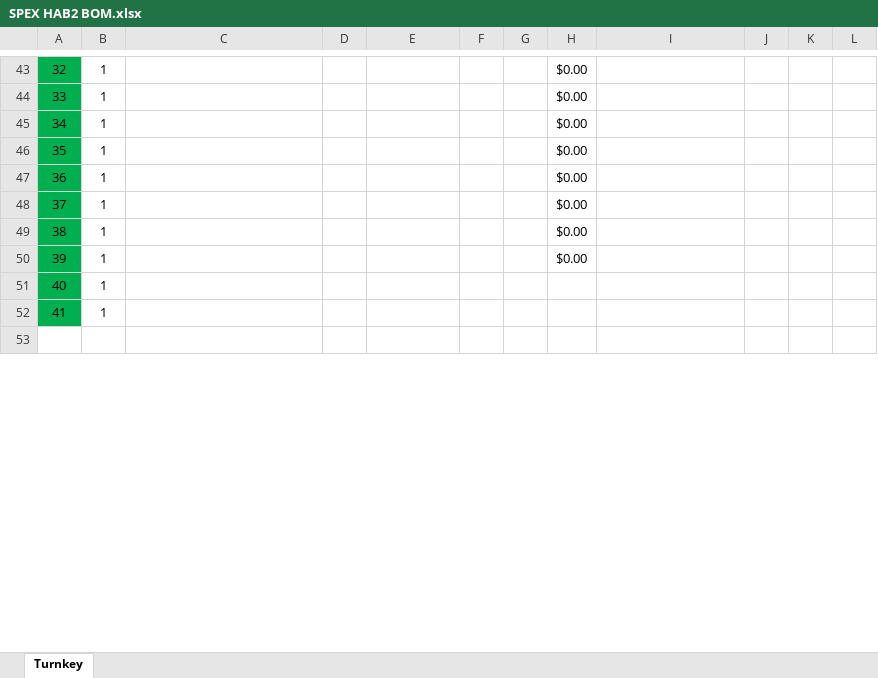
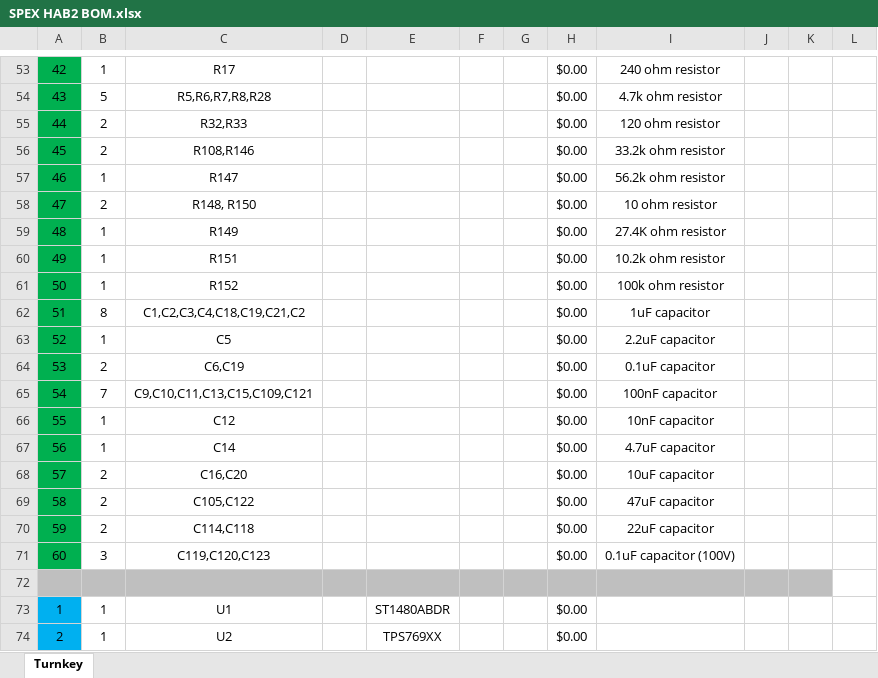
Before and after one commit to rit-spex/SPEX_HAB_Mainboard_Hardware, an Excel workbook: SPEX HAB2 BOM.xlsx, sheet Turnkey, drawn as a sheet; only a part is shown, gaps mark what is left out; values as stored, in another font and other column widths than the file's, no borders; charts and pictures not drawn; removed rows and columns are numbered as before the commit, all else as after; the diff covers the shown part only; the diff names each change by its address in the sheet, - before the commit and + after, or states it on an @@ line.

```diff
--- a/SPEX HAB2 BOM.xlsx (sheet Turnkey)
+++ b/SPEX HAB2 BOM.xlsx (sheet Turnkey)
@@ column A renumbered between rows 3 and 95 @@
-C53: (empty)
+C53: R17
-I53: (empty)
+I53: 240 ohm resistor
+row 54: 43 | 5 | R5,R6,R7,R8,R28 |  |  |  |  | $0.00 | 4.7k ohm resistor
+row 55: 44 | 2 | R32,R33 |  |  |  |  | $0.00 | 120 ohm resistor
+row 56: 45 | 2 | R108,R146 |  |  |  |  | $0.00 | 33.2k ohm resistor
-C57: (empty)
+C57: R147
-I57: (empty)
+I57: 56.2k ohm resistor
+row 58: 47 | 2 | R148, R150 |  |  |  |  | $0.00 | 10 ohm resistor
-C59: (empty)
+C59: R149
-I59: (empty)
+I59: 27.4K ohm resistor
-C60: (empty)
+C60: R151
-I60: (empty)
+I60: 10.2k ohm resistor
-C61: (empty)
+C61: R152
-I61: (empty)
+I61: 100k ohm resistor
+row 62: 51 | 8 | C1,C2,C3,C4,C18,C19,C21,C2 |  |  |  |  | $0.00 | 1uF capacitor
-C63: (empty)
+C63: C5
-I63: (empty)
+I63: 2.2uF capacitor
+row 64: 53 | 2 | C6,C19 |  |  |  |  | $0.00 | 0.1uF capacitor
+row 65: 54 | 7 | C9,C10,C11,C13,C15,C109,C121 |  |  |  |  | $0.00 | 100nF capacitor
-C66: (empty)
+C66: C12
-I66: (empty)
+I66: 10nF capacitor
-C67: (empty)
+C67: C14
-I67: (empty)
+I67: 4.7uF capacitor
-row 51: 40 | 1
-row 52: 41 | 1
+row 68: 57 | 2 | C16,C20 |  |  |  |  | $0.00 | 10uF capacitor
+row 69: 58 | 2 | C105,C122 |  |  |  |  | $0.00 | 47uF capacitor
+row 70: 59 | 2 | C114,C118 |  |  |  |  | $0.00 | 22uF capacitor
+row 71: 60 | 3 | C119,C120,C123 |  |  |  |  | $0.00 | 0.1uF capacitor (100V)
-A72:K72 fill: none
+A72:K72 fill: #BFBFBF
+row 73: 1 | 1 | U1 |  | ST1480ABDR |  |  | $0.00
+row 74: 2 | 1 | U2 |  | TPS769XX |  |  | $0.00
```
Also changed, not shown: 41 added rows, 25 removed rows, 26 edited cells and cell formats elsewhere in this sheet, formulas that keep their value, charts or pictures.
